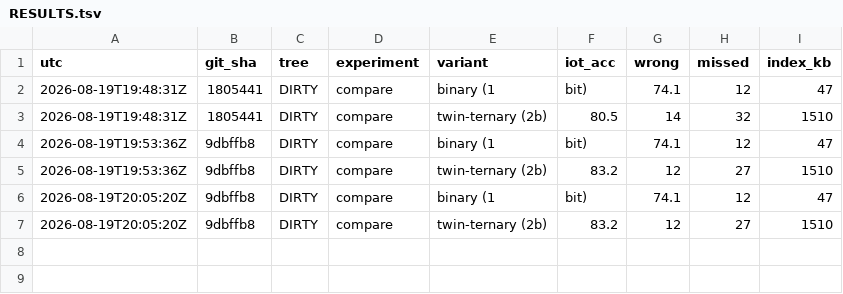
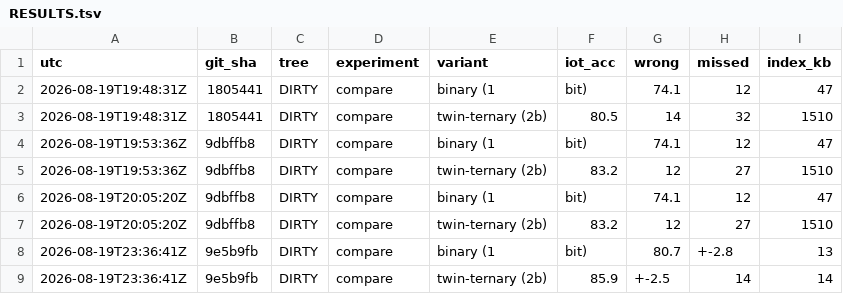
Before and after one commit to EntroMorphic/mogwai, a TSV file: results/RESULTS.tsv, drawn as a sheet; the diff names each change by its address in the sheet, - before the commit and + after, or states it on an @@ line.

```diff
--- a/results/RESULTS.tsv
+++ b/results/RESULTS.tsv
+row 8: 2026-08-19T23:36:41Z | 9e5b9fb | DIRTY | compare | binary (1 | bit) | 80.7 | +-2.8 | 13
+row 9: 2026-08-19T23:36:41Z | 9e5b9fb | DIRTY | compare | twin-ternary (2b) | 85.9 | +-2.5 | 14 | 14
```
Also changed, not shown: 31 other files.
